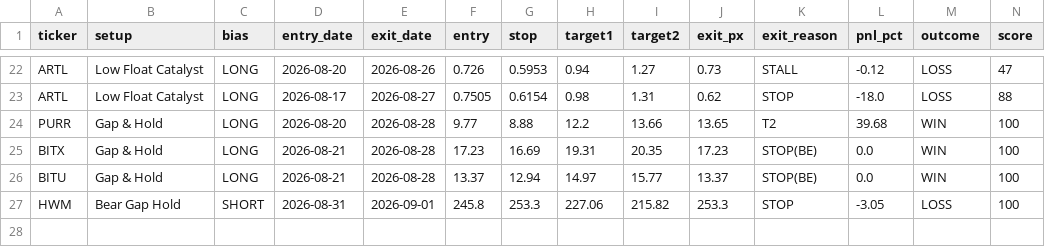
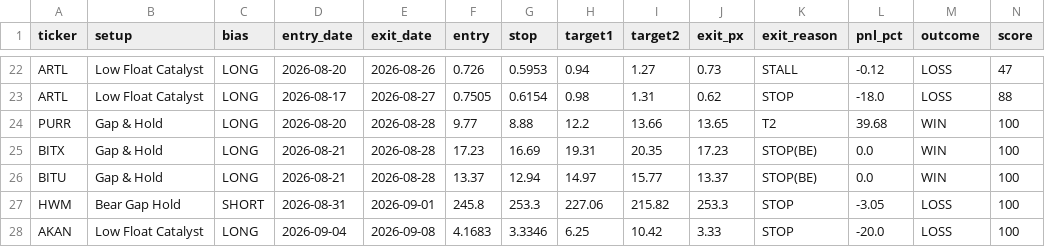
Before and after one commit to tsingh08/dman-algo-, a CSV file: dman_live_outcomes.csv, drawn as a sheet; only a part is shown, gaps mark what is left out; rows hold the shown columns only; the diff names each change by its address in the sheet, - before the commit and + after, or states it on an @@ line.

```diff
--- a/dman_live_outcomes.csv
+++ b/dman_live_outcomes.csv
+row 28: AKAN | Low Float Catalyst | LONG | 2026-09-04 | 2026-09-08 | 4.1683 | 3.3346 | 6.25 | 10.42 | 3.33 | STOP | -20.0 | LOSS | 100
```
Also changed, not shown: 3 other files.
